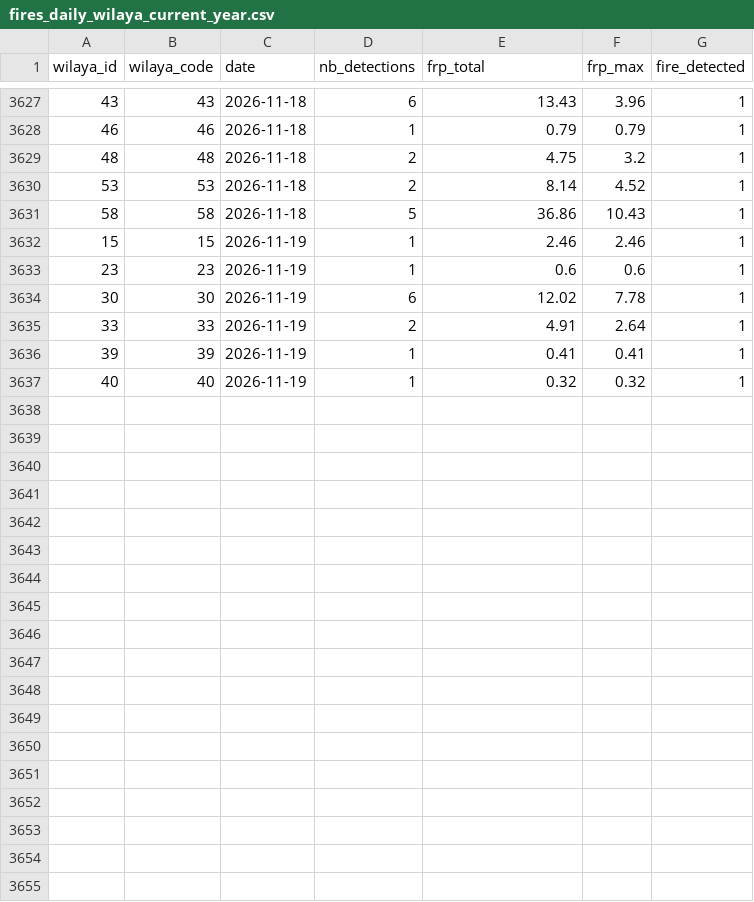
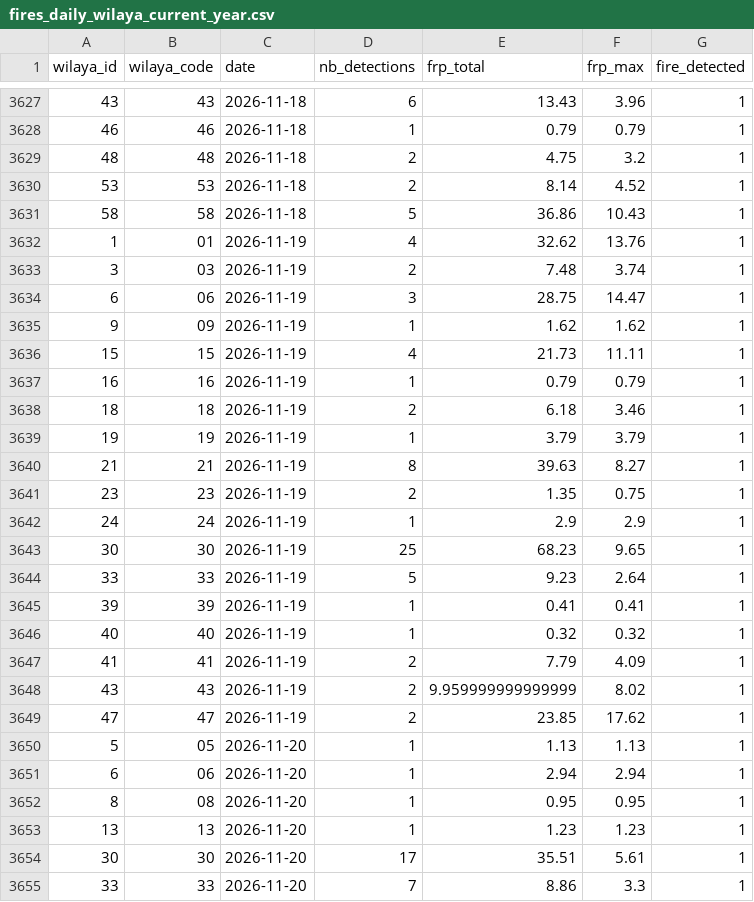
Before and after one commit to kenzakab16/firerisk-dz-data, a CSV file: data/processed/fires_daily_wilaya_current_year.csv, drawn as a sheet; only a part is shown, gaps mark what is left out; the diff covers the shown part only.

```diff
--- a/data/processed/fires_daily_wilaya_current_year.csv
+++ b/data/processed/fires_daily_wilaya_current_year.csv
@@ -3631,7 +3631,25 @@ wilaya_id,wilaya_code,date,nb_detections,frp_total,frp_max,fire_detected
 58,58,2026-11-18,5,36.86,10.43,1
-15,15,2026-11-19,1,2.46,2.46,1
-23,23,2026-11-19,1,0.6,0.6,1
-30,30,2026-11-19,6,12.02,7.78,1
-33,33,2026-11-19,2,4.91,2.64,1
+1,01,2026-11-19,4,32.62,13.76,1
+3,03,2026-11-19,2,7.48,3.74,1
+6,06,2026-11-19,3,28.75,14.47,1
+9,09,2026-11-19,1,1.62,1.62,1
+15,15,2026-11-19,4,21.73,11.11,1
+16,16,2026-11-19,1,0.79,0.79,1
+18,18,2026-11-19,2,6.18,3.46,1
+19,19,2026-11-19,1,3.79,3.79,1
+21,21,2026-11-19,8,39.63,8.27,1
+23,23,2026-11-19,2,1.35,0.75,1
+24,24,2026-11-19,1,2.9,2.9,1
+30,30,2026-11-19,25,68.23,9.65,1
+33,33,2026-11-19,5,9.23,2.64,1
 39,39,2026-11-19,1,0.41,0.41,1
 40,40,2026-11-19,1,0.32,0.32,1
+41,41,2026-11-19,2,7.79,4.09,1
+43,43,2026-11-19,2,9.959999999999999,8.02,1
+47,47,2026-11-19,2,23.85,17.62,1
+5,05,2026-11-20,1,1.13,1.13,1
+6,06,2026-11-20,1,2.94,2.94,1
+8,08,2026-11-20,1,0.95,0.95,1
+13,13,2026-11-20,1,1.23,1.23,1
+30,30,2026-11-20,17,35.51,5.61,1
+33,33,2026-11-20,7,8.86,3.3,1
```
Also changed, not shown: 2 edited cells elsewhere in this file, 2 other files.
